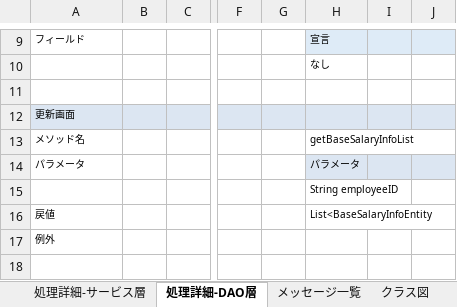
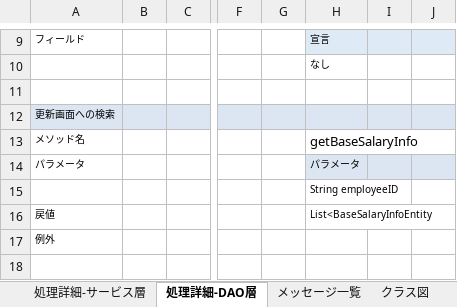
Before and after one commit to softtechSoft/emsm, an Excel workbook: DOC/詳細設計書/詳細設計_emsm_基本給更新.xlsx, sheet 処理詳細-DAO層, drawn as a sheet; only a part is shown, gaps mark what is left out; values as stored, in another font and other column widths than the file's, no borders; conditional formats not drawn; the diff names each change by its address in the sheet, - before the commit and + after, or states it on an @@ line.

```diff
--- a/DOC/詳細設計書/詳細設計_emsm_基本給更新.xlsx (sheet 処理詳細-DAO層)
+++ b/DOC/詳細設計書/詳細設計_emsm_基本給更新.xlsx (sheet 処理詳細-DAO層)
-A12: 更新画面
+A12: 更新画面への検索
-H13: getBaseSalaryInfoList
+H13: getBaseSalaryInfo
@@ H13 text size: larger @@
```
Also changed, not shown: sheet 処理詳細-サービス層, sheet 処理詳細-コントロール層, charts or pictures.
